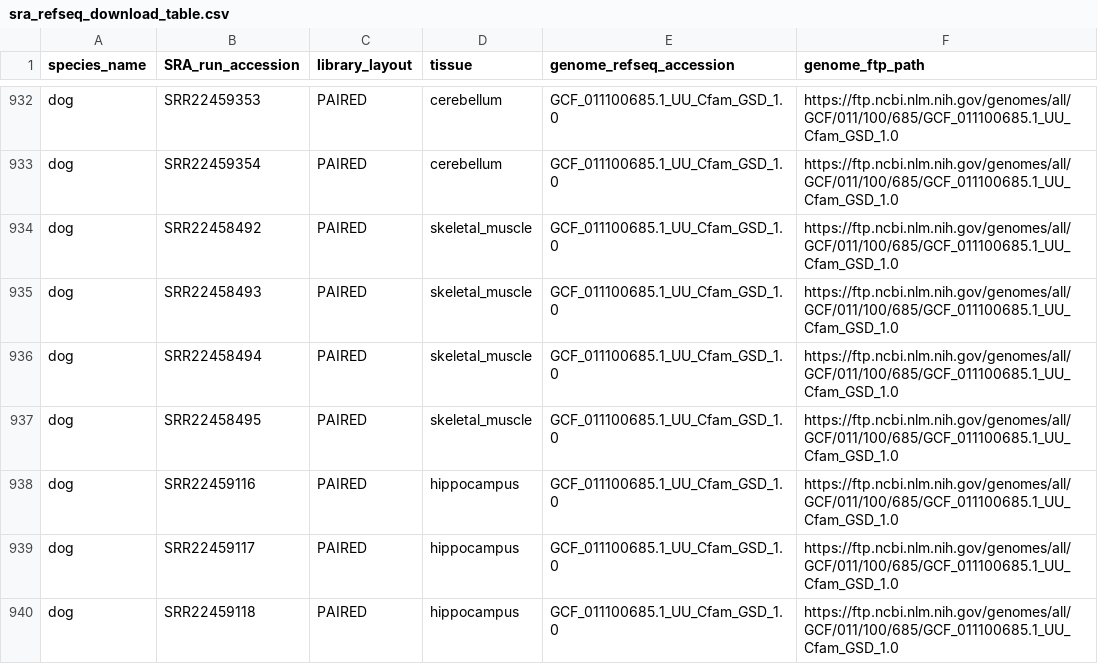
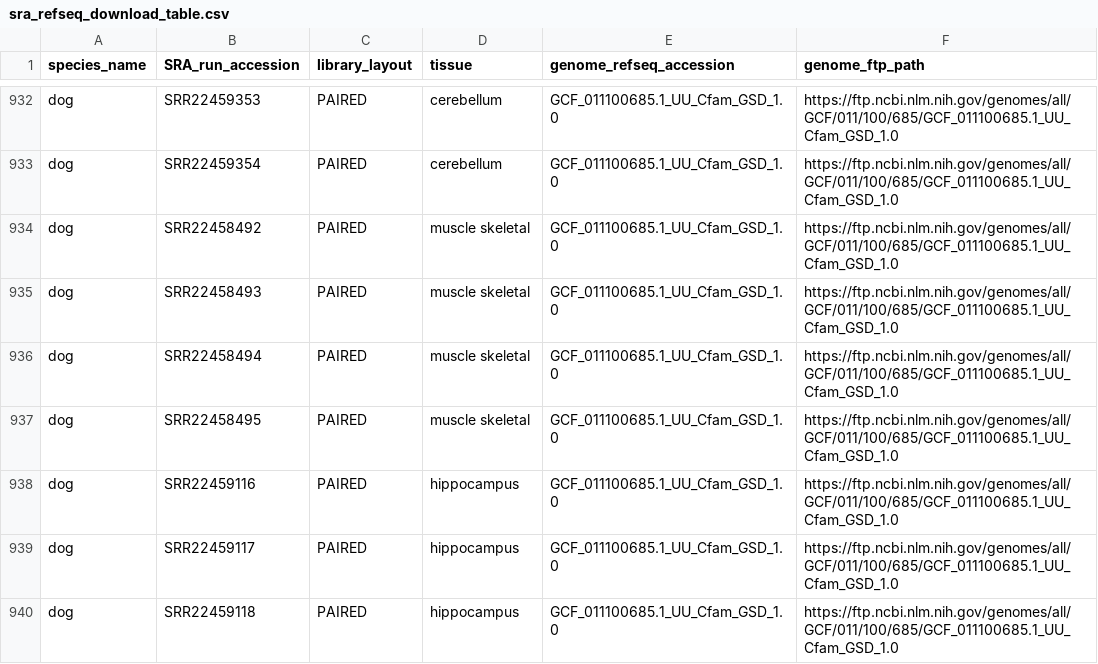
Before and after one commit to Arcadia-Science/2023-repeats-validation, a CSV file: transcriptome-workflow/inputs/sra_refseq_download_table.csv, drawn as a sheet; only a part is shown, gaps mark what is left out; the diff covers the shown part only.

```diff
--- a/transcriptome-workflow/inputs/sra_refseq_download_table.csv
+++ b/transcriptome-workflow/inputs/sra_refseq_download_table.csv
@@ -933,6 +933,6 @@ dog,SRR22459353,PAIRED,cerebellum,GCF_011100685.1_UU_Cfam_GSD_1.0,https://ftp.nc
 dog,SRR22459354,PAIRED,cerebellum,GCF_011100685.1_UU_Cfam_GSD_1.0,https://ftp.ncbi.nlm.nih.gov/genomes/all/GCF/011/100/685/GCF_011100685.1_UU_Cfam_GSD_1.0
-dog,SRR22458492,PAIRED,skeletal_muscle,GCF_011100685.1_UU_Cfam_GSD_1.0,https://ftp.ncbi.nlm.nih.gov/genomes/all/GCF/011/100/685/GCF_011100685.1_UU_Cfam_GSD_1.0
-dog,SRR22458493,PAIRED,skeletal_muscle,GCF_011100685.1_UU_Cfam_GSD_1.0,https://ftp.ncbi.nlm.nih.gov/genomes/all/GCF/011/100/685/GCF_011100685.1_UU_Cfam_GSD_1.0
-dog,SRR22458494,PAIRED,skeletal_muscle,GCF_011100685.1_UU_Cfam_GSD_1.0,https://ftp.ncbi.nlm.nih.gov/genomes/all/GCF/011/100/685/GCF_011100685.1_UU_Cfam_GSD_1.0
-dog,SRR22458495,PAIRED,skeletal_muscle,GCF_011100685.1_UU_Cfam_GSD_1.0,https://ftp.ncbi.nlm.nih.gov/genomes/all/GCF/011/100/685/GCF_011100685.1_UU_Cfam_GSD_1.0
+dog,SRR22458492,PAIRED,muscle  skeletal,GCF_011100685.1_UU_Cfam_GSD_1.0,https://ftp.ncbi.nlm.nih.gov/genomes/all/GCF/011/100/685/GCF_011100685.1_UU_Cfam_GSD_1.0
+dog,SRR22458493,PAIRED,muscle  skeletal,GCF_011100685.1_UU_Cfam_GSD_1.0,https://ftp.ncbi.nlm.nih.gov/genomes/all/GCF/011/100/685/GCF_011100685.1_UU_Cfam_GSD_1.0
+dog,SRR22458494,PAIRED,muscle  skeletal,GCF_011100685.1_UU_Cfam_GSD_1.0,https://ftp.ncbi.nlm.nih.gov/genomes/all/GCF/011/100/685/GCF_011100685.1_UU_Cfam_GSD_1.0
+dog,SRR22458495,PAIRED,muscle  skeletal,GCF_011100685.1_UU_Cfam_GSD_1.0,https://ftp.ncbi.nlm.nih.gov/genomes/all/GCF/011/100/685/GCF_011100685.1_UU_Cfam_GSD_1.0
 dog,SRR22459116,PAIRED,hippocampus,GCF_011100685.1_UU_Cfam_GSD_1.0,https://ftp.ncbi.nlm.nih.gov/genomes/all/GCF/011/100/685/GCF_011100685.1_UU_Cfam_GSD_1.0
```
Also changed, not shown: 44 edited cells elsewhere in this file, 2 other files.
